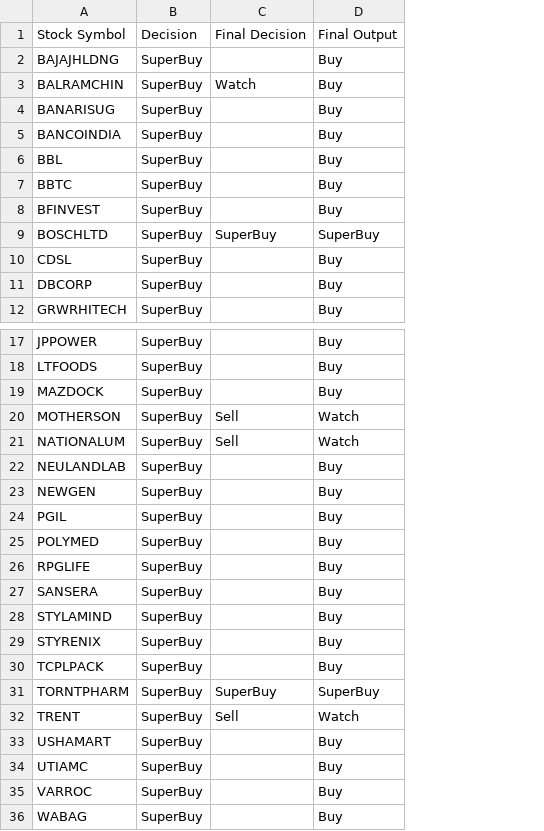
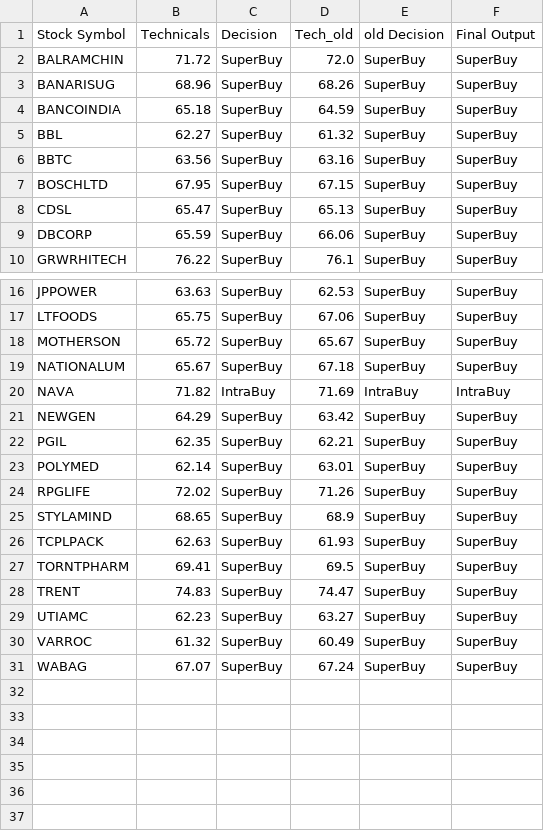
Before and after one commit to prasanthdoccash/nifty50, a CSV file: merged_output.csv, drawn as a sheet; only a part is shown, gaps mark what is left out; removed rows and columns are numbered as before the commit, all else as after; the diff covers the shown part only; the diff names each change by its address in the sheet, - before the commit and + after, or states it on an @@ line.

```diff
--- a/merged_output.csv
+++ b/merged_output.csv
+column B (Technicals), rows 2-10: 71.72 | 68.96 | 65.18 | 62.27 | 63.56 | 67.95 | 65.47 | 65.59 | 76.22; rows 16-19: 63.63 | 65.75 | 65.72 | 65.67; rows 21-31: 64.29 | 62.35 | 62.14 | 72.02 | 68.65 | 62.63 | 69.41 | 74.83 | 62.23 | 61.32 | 67.07
-column C (Final Decision), row 3: Watch; row 9: SuperBuy; rows 20-21: Sell | Sell; rows 31-32: SuperBuy | Sell
-column D (Final Output), rows 3-7: all Buy; rows 9-12: SuperBuy | Buy | Buy | Buy; rows 17-18: Buy | Buy; rows 20-21: Watch | Watch; rows 23-26: all Buy; row 28: Buy; rows 30-32: Buy | SuperBuy | Watch; rows 34-36: all Buy
+column D (Tech_old), rows 2-10: 72.0 | 68.26 | 64.59 | 61.32 | 63.16 | 67.15 | 65.13 | 66.06 | 76.1; rows 16-19: 62.53 | 67.06 | 65.67 | 67.18; rows 21-31: 63.42 | 62.21 | 63.01 | 71.26 | 68.9 | 61.93 | 69.5 | 74.47 | 63.27 | 60.49 | 67.24
+column E (old Decision), rows 2-10: all SuperBuy; rows 16-19: all SuperBuy; rows 21-31: all SuperBuy
+column F (Final Output), rows 2-10: all SuperBuy; rows 16-19: all SuperBuy; rows 21-31: all SuperBuy
-row 2: BAJAJHLDNG | SuperBuy |  | Buy
-row 8: BFINVEST | SuperBuy |  | Buy
-row 19: MAZDOCK | SuperBuy |  | Buy
-row 22: NEULANDLAB | SuperBuy |  | Buy
+row 20: NAVA | 71.82 | IntraBuy | 71.69 | IntraBuy | IntraBuy
-row 27: SANSERA | SuperBuy |  | Buy
-row 29: STYRENIX | SuperBuy |  | Buy
-row 33: USHAMART | SuperBuy |  | Buy
```
Also changed, not shown: 1 added row elsewhere in this file, merged_output1.csv.
